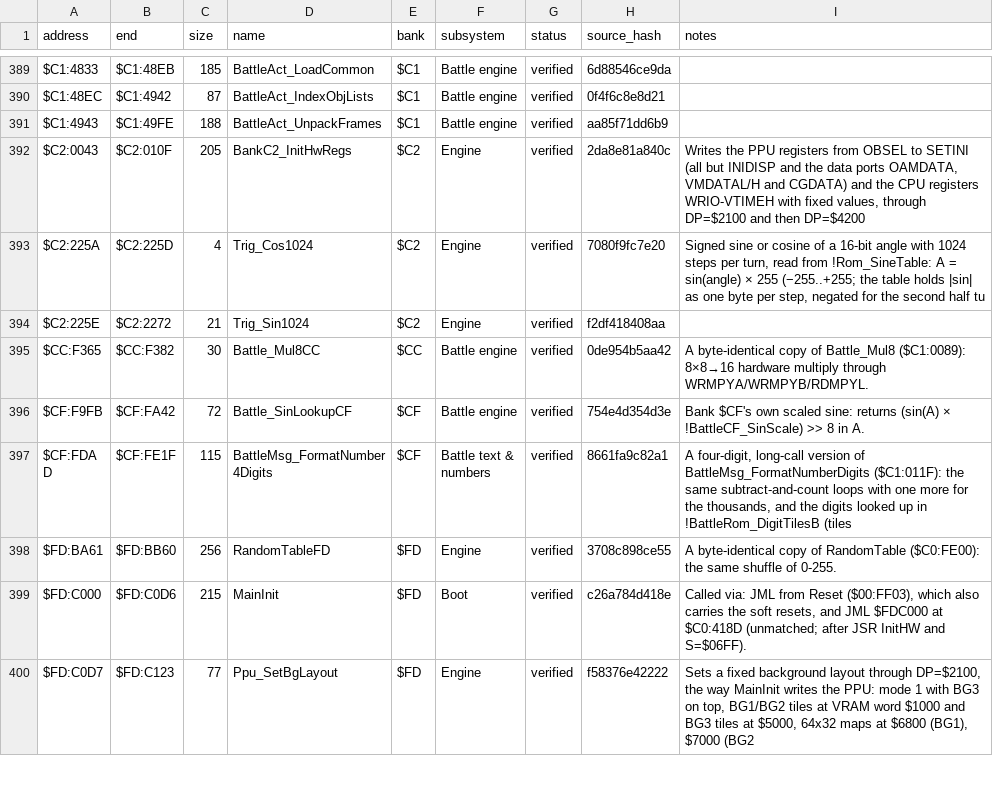
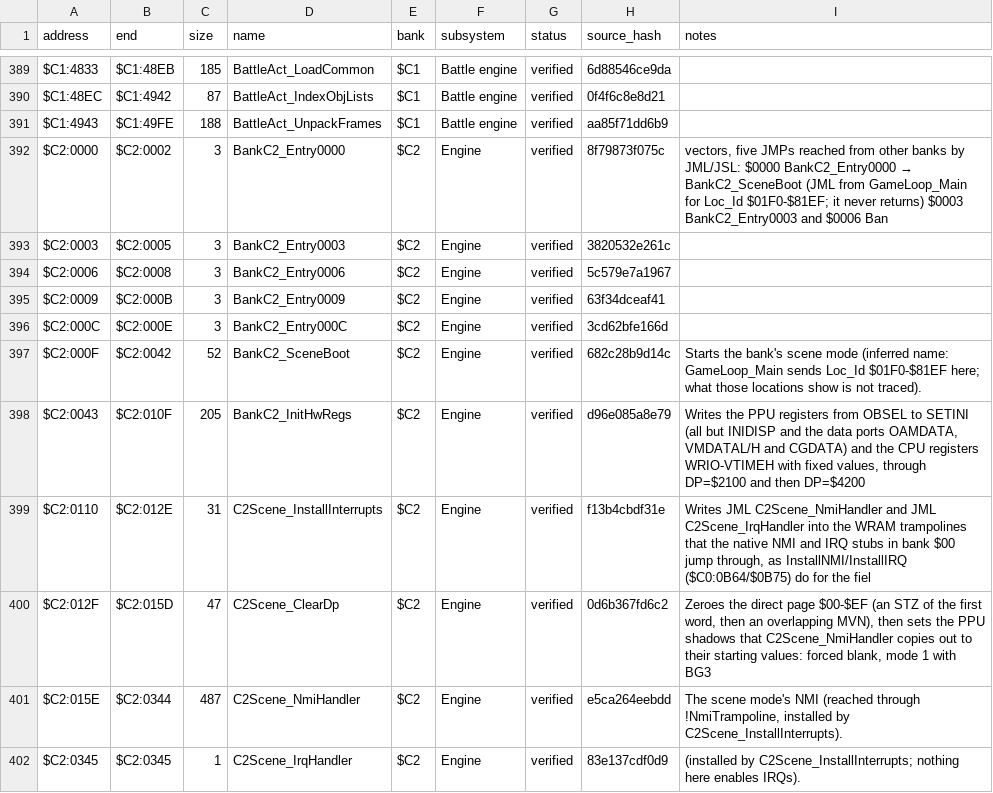
Before and after one commit to ThisIsAkill/ChronoRET, a CSV file: symbols/functions.csv, drawn as a sheet; only a part is shown, gaps mark what is left out; the shorter side is filled out with more unchanged rows; the diff covers the shown part only.

```diff
--- a/symbols/functions.csv
+++ b/symbols/functions.csv
@@ -391,2 +391,12 @@ $C1:48EC,$C1:4942,87,BattleAct_IndexObjLists,$C1,Battle engine,verified,0f4f6c8e
 $C1:4943,$C1:49FE,188,BattleAct_UnpackFrames,$C1,Battle engine,verified,aa85f71dd6b9,
-$C2:0043,$C2:010F,205,BankC2_InitHwRegs,$C2,Engine,verified,2da8e81a840c,"Writes the PPU registers from OBSEL to SETINI (all but INIDISP and the data ports OAMDATA, VMDATAL/H and CGDATA) and the CPU registers WRIO-VTIMEH with fixed values, through DP=$2100 and then DP=$4200"
+$C2:0000,$C2:0002,3,BankC2_Entry0000,$C2,Engine,verified,8f79873f075c,"vectors, five JMPs reached from other banks by JML/JSL: $0000 BankC2_Entry0000 → BankC2_SceneBoot (JML from GameLoop_Main for Loc_Id $01F0-$81EF; it never returns) $0003 BankC2_Entry0003 and $0006 Ban"
+$C2:0003,$C2:0005,3,BankC2_Entry0003,$C2,Engine,verified,3820532e261c,
+$C2:0006,$C2:0008,3,BankC2_Entry0006,$C2,Engine,verified,5c579e7a1967,
+$C2:0009,$C2:000B,3,BankC2_Entry0009,$C2,Engine,verified,63f34dceaf41,
+$C2:000C,$C2:000E,3,BankC2_Entry000C,$C2,Engine,verified,3cd62bfe166d,
+$C2:000F,$C2:0042,52,BankC2_SceneBoot,$C2,Engine,verified,682c28b9d14c,Starts the bank's scene mode (inferred name: GameLoop_Main sends Loc_Id $01F0-$81EF here; what those locations show is not traced).
+$C2:0043,$C2:010F,205,BankC2_InitHwRegs,$C2,Engine,verified,d96e085a8e79,"Writes the PPU registers from OBSEL to SETINI (all but INIDISP and the data ports OAMDATA, VMDATAL/H and CGDATA) and the CPU registers WRIO-VTIMEH with fixed values, through DP=$2100 and then DP=$4200"
+$C2:0110,$C2:012E,31,C2Scene_InstallInterrupts,$C2,Engine,verified,f13b4cbdf31e,"Writes JML C2Scene_NmiHandler and JML C2Scene_IrqHandler into the WRAM trampolines that the native NMI and IRQ stubs in bank $00 jump through, as InstallNMI/InstallIRQ ($C0:0B64/$0B75) do for the fiel"
+$C2:012F,$C2:015D,47,C2Scene_ClearDp,$C2,Engine,verified,0d6b367fd6c2,"Zeroes the direct page $00-$EF (an STZ of the first word, then an overlapping MVN), then sets the PPU shadows that C2Scene_NmiHandler copies out to their starting values: forced blank, mode 1 with BG3"
+$C2:015E,$C2:0344,487,C2Scene_NmiHandler,$C2,Engine,verified,e5ca264eebdd,"The scene mode's NMI (reached through !NmiTrampoline, installed by C2Scene_InstallInterrupts)."
+$C2:0345,$C2:0345,1,C2Scene_IrqHandler,$C2,Engine,verified,83e137cdf0d9,(installed by C2Scene_InstallInterrupts; nothing here enables IRQs).
```
Also changed, not shown: 8 added rows elsewhere in this file, symbols/reviews.csv, 11 other files.
